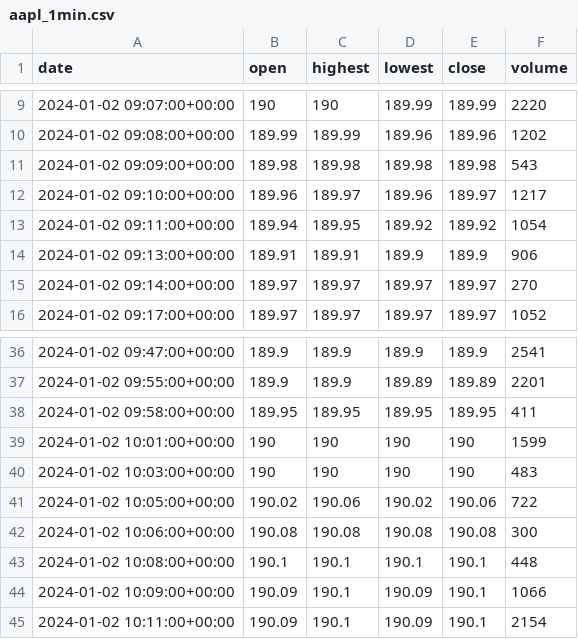
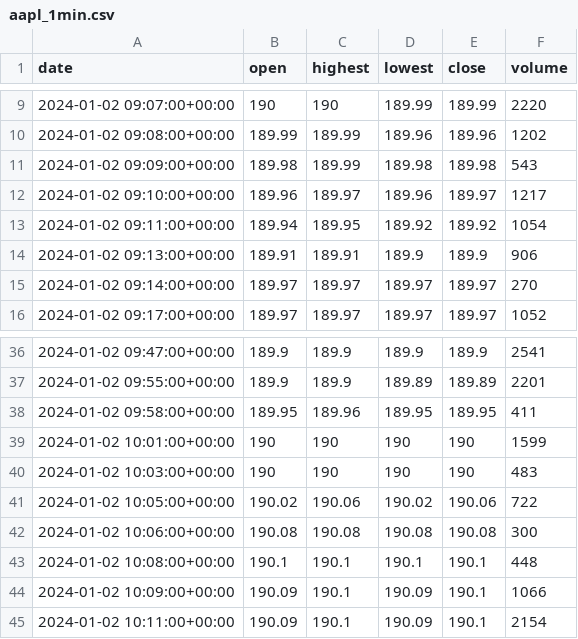
Before and after one commit to angh-el/TradingStrategyBacktester, a CSV file: data/aapl_1min.csv, drawn as a sheet; only a part is shown, gaps mark what is left out.

```diff
--- a/data/aapl_1min.csv
+++ b/data/aapl_1min.csv
@@ -10,3 +10,3 @@ date,open,highest,lowest,close,volume
 2024-01-02 09:08:00+00:00,189.99,189.99,189.96,189.96,1202
-2024-01-02 09:09:00+00:00,189.98,189.98,189.98,189.98,543
+2024-01-02 09:09:00+00:00,189.98,189.99,189.98,189.98,543
 2024-01-02 09:10:00+00:00,189.96,189.97,189.96,189.97,1217
@@ -37,3 +37,3 @@ date,open,highest,lowest,close,volume
 2024-01-02 09:55:00+00:00,189.9,189.9,189.89,189.89,2201
-2024-01-02 09:58:00+00:00,189.95,189.95,189.95,189.95,411
+2024-01-02 09:58:00+00:00,189.95,189.96,189.95,189.95,411
 2024-01-02 10:01:00+00:00,190,190,190,190,1599
```
Also changed, not shown: 2 other files.
